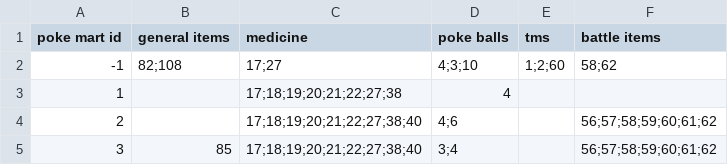
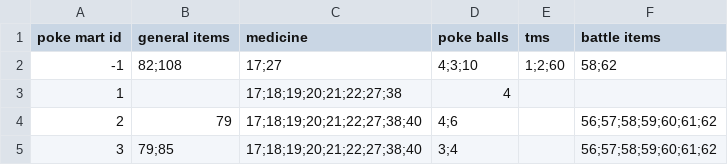
Before and after one commit to ofsouzap/PokemonObsidian, a CSV file: Assets/Resources/Data/pokeMartInventories.csv, drawn as a sheet.

```diff
--- a/Assets/Resources/Data/pokeMartInventories.csv
+++ b/Assets/Resources/Data/pokeMartInventories.csv
@@ -3,3 +3,3 @@ poke mart id,general items,medicine,poke balls,tms,battle items
 1,,17;18;19;20;21;22;27;38,4,,
-2,,17;18;19;20;21;22;27;38;40,4;6,,56;57;58;59;60;61;62
-3,85,17;18;19;20;21;22;27;38;40,3;4,,56;57;58;59;60;61;62
+2,79,17;18;19;20;21;22;27;38;40,4;6,,56;57;58;59;60;61;62
+3,79;85,17;18;19;20;21;22;27;38;40,3;4,,56;57;58;59;60;61;62
```
Also changed, not shown: Assets/Resources/Data/generalItems.csv, Assets/Resources/Data/itemPrices.csv, 8 other files.
